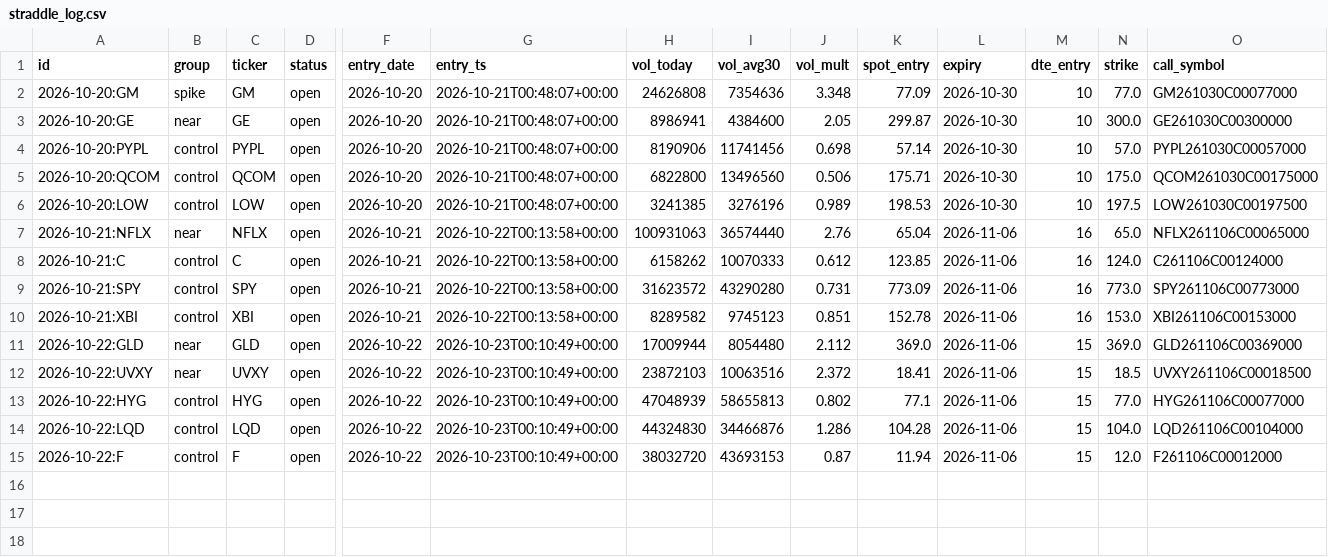
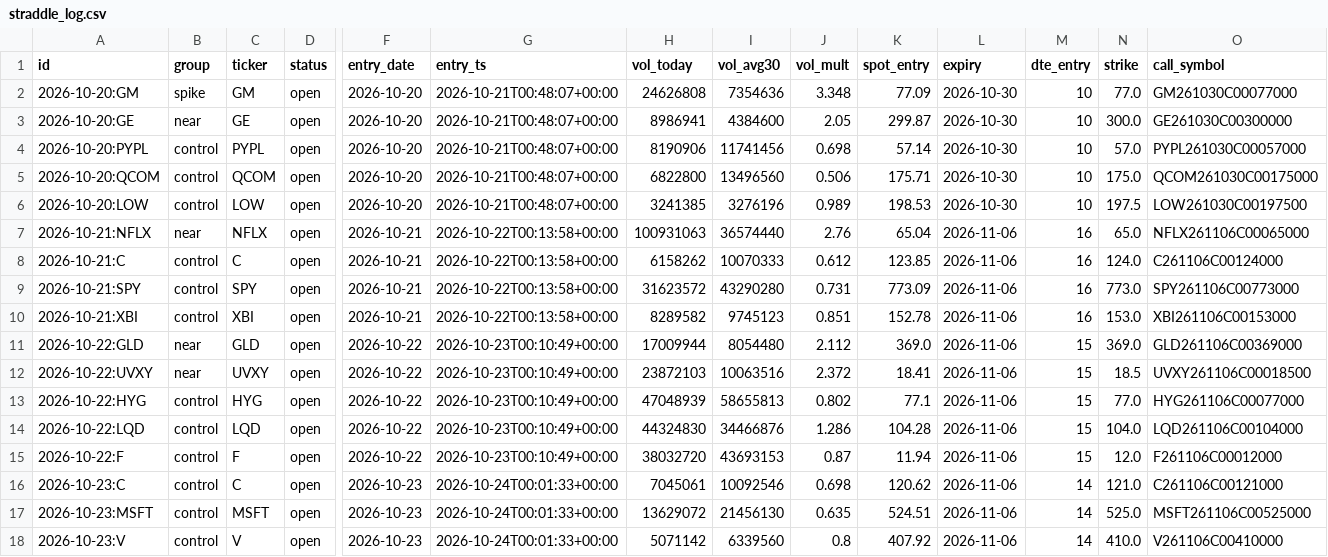
Before and after one commit to mehpackers13/options-bot, a CSV file: data/straddle_log.csv, drawn as a sheet; only a part is shown, gaps mark what is left out; rows hold the shown columns only; the diff names each change by its address in the sheet, - before the commit and + after, or states it on an @@ line.

```diff
--- a/data/straddle_log.csv
+++ b/data/straddle_log.csv
+row 16: 2026-10-23:C | control | C | open | 2026-10-23 | 2026-10-24T00:01:33+00:00 | 7045061 | 10092546 | 0.698 | 120.62 | 2026-11-06 | 14 | 121.0 | C261106C00121000
+row 17: 2026-10-23:MSFT | control | MSFT | open | 2026-10-23 | 2026-10-24T00:01:33+00:00 | 13629072 | 21456130 | 0.635 | 524.51 | 2026-11-06 | 14 | 525.0 | MSFT261106C00525000
+row 18: 2026-10-23:V | control | V | open | 2026-10-23 | 2026-10-24T00:01:33+00:00 | 5071142 | 6339560 | 0.8 | 407.92 | 2026-11-06 | 14 | 410.0 | V261106C00410000
```
Also changed, not shown: 1 other file.
